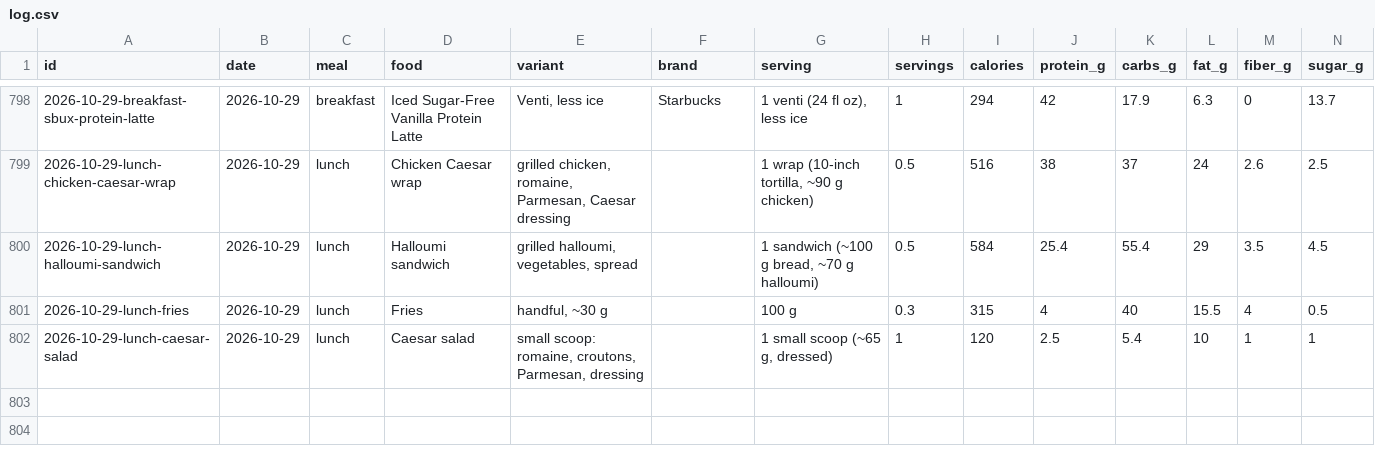
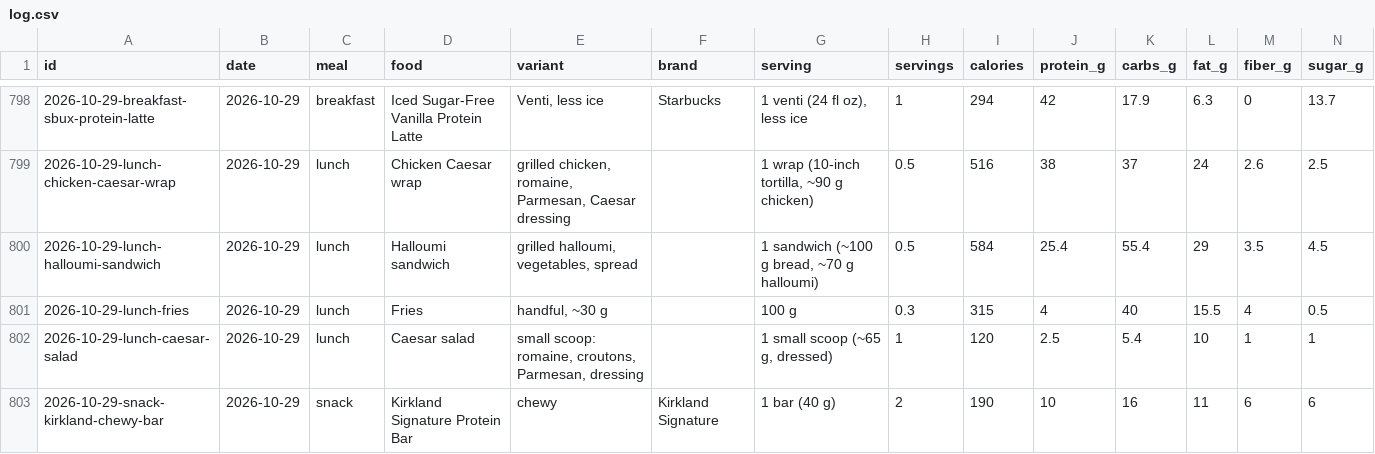
Before and after one commit to soldoutbudokan/Health, a CSV file: data/log.csv, drawn as a sheet; only a part is shown, gaps mark what is left out; rows hold the shown columns only; the diff names each change by its address in the sheet, - before the commit and + after, or states it on an @@ line.

Commit message:
Log Oct 29 snack: two Kirkland chewy protein bars

```diff
--- a/data/log.csv
+++ b/data/log.csv
+row 803: 2026-10-29-snack-kirkland-chewy-bar | 2026-10-29 | snack | Kirkland Signature Protein Bar | chewy | Kirkland Signature | 1 bar (40 g) | 2 | 190 | 10 | 16 | 11 | 6 | 6
```
